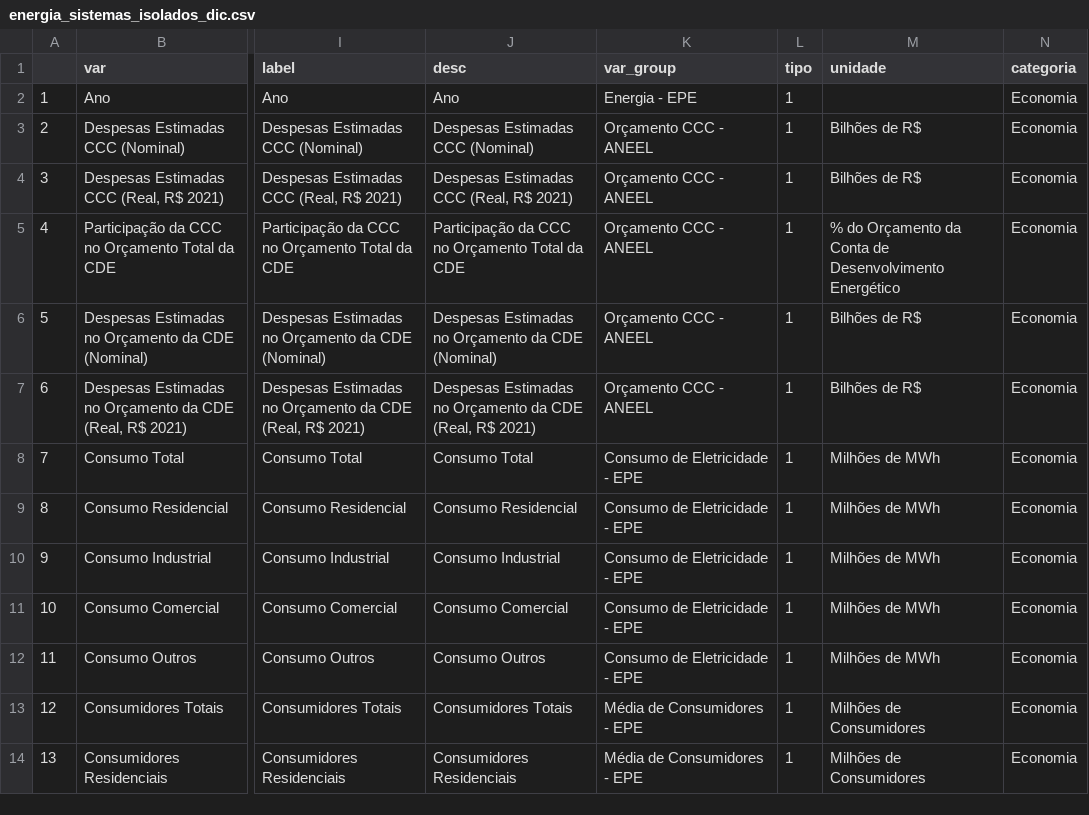
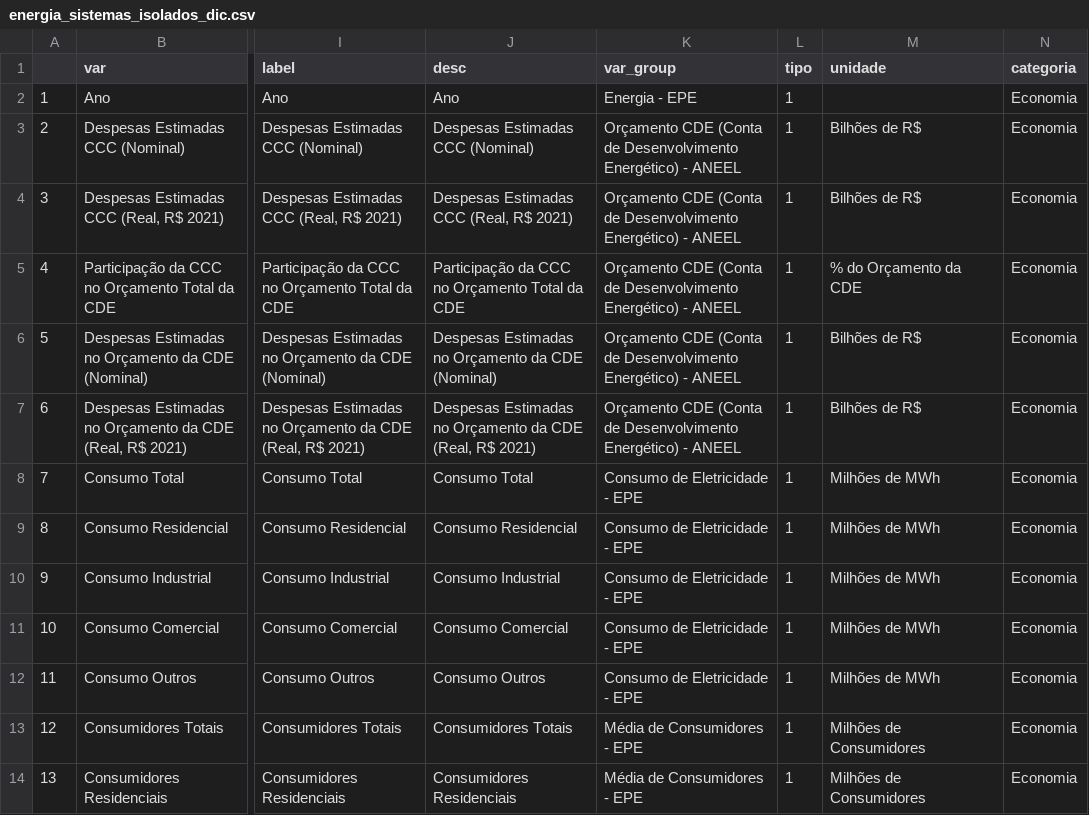
Before and after one commit to datazoompuc/datazoom_viz, a CSV file: data/energia_sistemas_isolados_dic.csv, drawn as a sheet; only a part is shown, gaps mark what is left out; the diff names each change by its address in the sheet, - before the commit and + after, or states it on an @@ line.

Commit message:
Problem_id_106
Variável --> grupo: orçamento CCC - ANEEL

Descrição -->modificar nome do grupo para orçamento CDE - ANEEL

```diff
--- a/data/energia_sistemas_isolados_dic.csv
+++ b/data/energia_sistemas_isolados_dic.csv
-K3:K7 (var_group): Orçamento CCC - ANEEL
+K3:K7 (var_group): Orçamento CDE (Conta de Desenvolvimento Energético) - ANEEL
-M5 (unidade): % do Orçamento da Conta de Desenvolvimento Energético
+M5 (unidade): % do Orçamento da CDE
```
Also changed, not shown: data/energia_sistemas_isolados_dic_en.csv, 1 other file.
